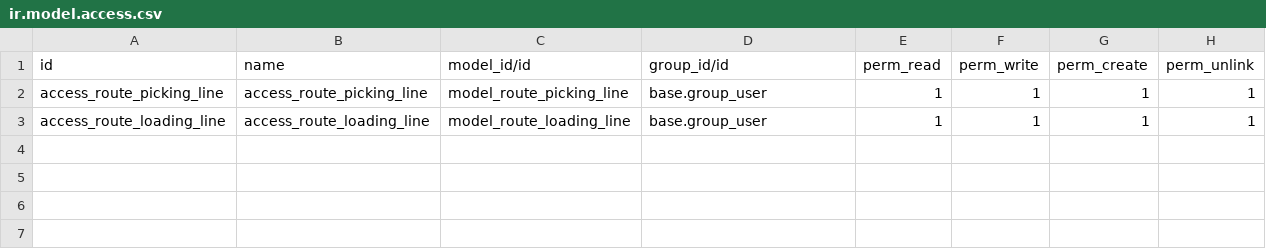
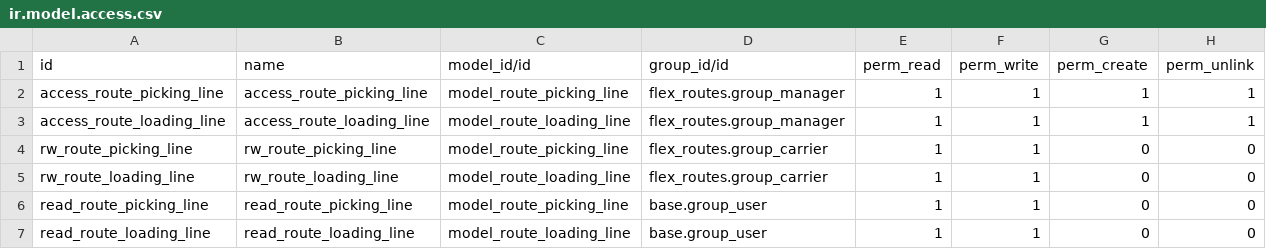
Before and after one commit to RobCols/odoo, a CSV file: flex_routes_extensions/security/ir.model.access.csv, drawn as a sheet.

```diff
--- a/flex_routes_extensions/security/ir.model.access.csv
+++ b/flex_routes_extensions/security/ir.model.access.csv
@@ -1,3 +1,7 @@
 id,name,model_id/id,group_id/id,perm_read,perm_write,perm_create,perm_unlink
-access_route_picking_line,access_route_picking_line,model_route_picking_line,base.group_user,1,1,1,1
-access_route_loading_line,access_route_loading_line,model_route_loading_line,base.group_user,1,1,1,1
+access_route_picking_line,access_route_picking_line,model_route_picking_line,flex_routes.group_manager,1,1,1,1
+access_route_loading_line,access_route_loading_line,model_route_loading_line,flex_routes.group_manager,1,1,1,1
+rw_route_picking_line,rw_route_picking_line,model_route_picking_line,flex_routes.group_carrier,1,1,0,0
+rw_route_loading_line,rw_route_loading_line,model_route_loading_line,flex_routes.group_carrier,1,1,0,0
+read_route_picking_line,read_route_picking_line,model_route_picking_line,base.group_user,1,1,0,0
+read_route_loading_line,read_route_loading_line,model_route_loading_line,base.group_user,1,1,0,0
```
Also changed, not shown: flex_routes/security/ir.model.access.csv, 21 other files.
